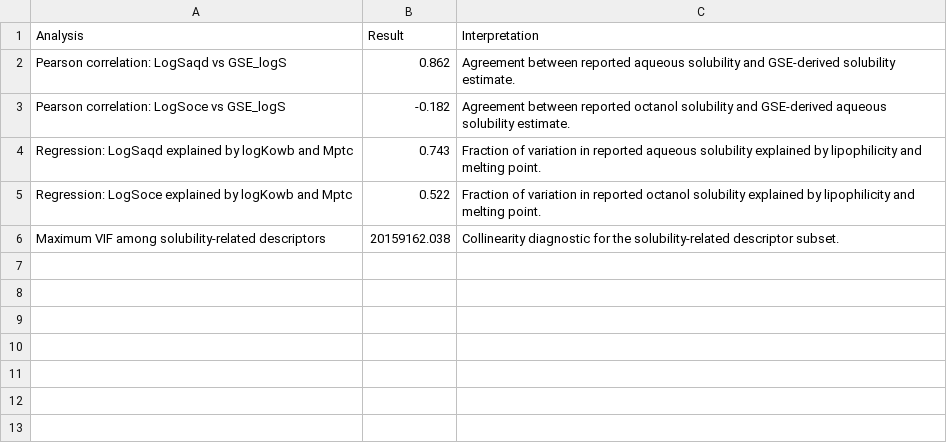
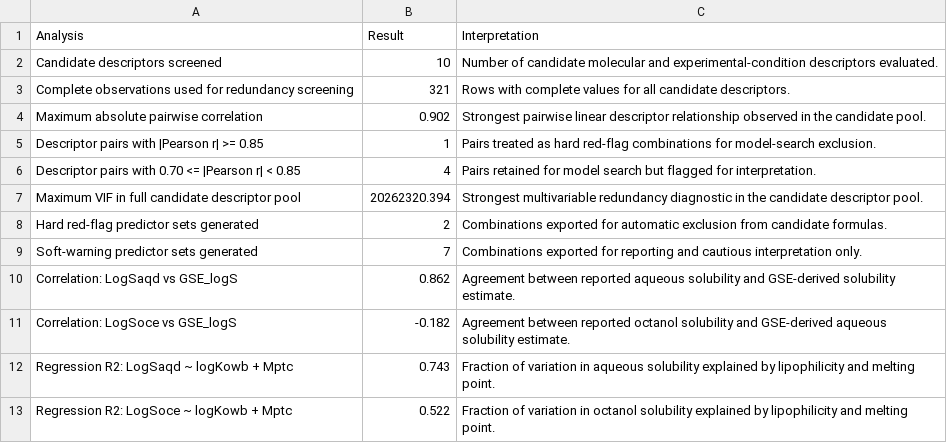
Before and after one commit to lunipuff/202604_skin_permeability_qspr_model, a CSV file: tables/tableS1_solubility_redundancy_summary.csv, drawn as a sheet.

```diff
--- a/tables/tableS1_solubility_redundancy_summary.csv
+++ b/tables/tableS1_solubility_redundancy_summary.csv
@@ -1,6 +1,13 @@
 "Analysis","Result","Interpretation"
-"Pearson correlation: LogSaqd vs GSE_logS",0.862,"Agreement between reported aqueous solubility and GSE-derived solubility estimate."
-"Pearson correlation: LogSoce vs GSE_logS",-0.182,"Agreement between reported octanol solubility and GSE-derived aqueous solubility estimate."
-"Regression: LogSaqd explained by logKowb and Mptc",0.743,"Fraction of variation in reported aqueous solubility explained by lipophilicity and melting point."
-"Regression: LogSoce explained by logKowb and Mptc",0.522,"Fraction of variation in reported octanol solubility explained by lipophilicity and melting point."
-"Maximum VIF among solubility-related descriptors",20159162.038,"Collinearity diagnostic for the solubility-related descriptor subset."
+"Candidate descriptors screened",10,"Number of candidate molecular and experimental-condition descriptors evaluated."
+"Complete observations used for redundancy screening",321,"Rows with complete values for all candidate descriptors."
+"Maximum absolute pairwise correlation",0.902,"Strongest pairwise linear descriptor relationship observed in the candidate pool."
+"Descriptor pairs with |Pearson r| >= 0.85",1,"Pairs treated as hard red-flag combinations for model-search exclusion."
+"Descriptor pairs with 0.70 <= |Pearson r| < 0.85",4,"Pairs retained for model search but flagged for interpretation."
+"Maximum VIF in full candidate descriptor pool",20262320.394,"Strongest multivariable redundancy diagnostic in the candidate descriptor pool."
+"Hard red-flag predictor sets generated",2,"Combinations exported for automatic exclusion from candidate formulas."
+"Soft-warning predictor sets generated",7,"Combinations exported for reporting and cautious interpretation only."
+"Correlation: LogSaqd vs GSE_logS",0.862,"Agreement between reported aqueous solubility and GSE-derived solubility estimate."
+"Correlation: LogSoce vs GSE_logS",-0.182,"Agreement between reported octanol solubility and GSE-derived aqueous solubility estimate."
+"Regression R2: LogSaqd ~ logKowb + Mptc",0.743,"Fraction of variation in aqueous solubility explained by lipophilicity and melting point."
+"Regression R2: LogSoce ~ logKowb + Mptc",0.522,"Fraction of variation in octanol solubility explained by lipophilicity and melting point."
```
Also changed, not shown: results/descriptor_redundancy/descriptor_red_flag_sets.csv, results/descriptor_redundancy/descriptor_soft_warning_sets.csv, 13 other files.
